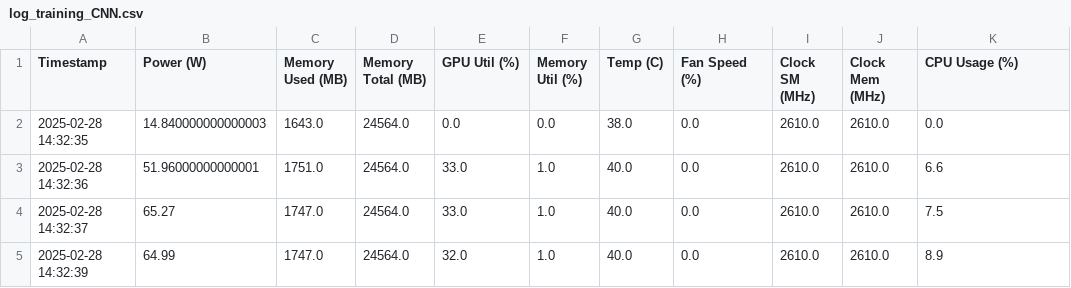
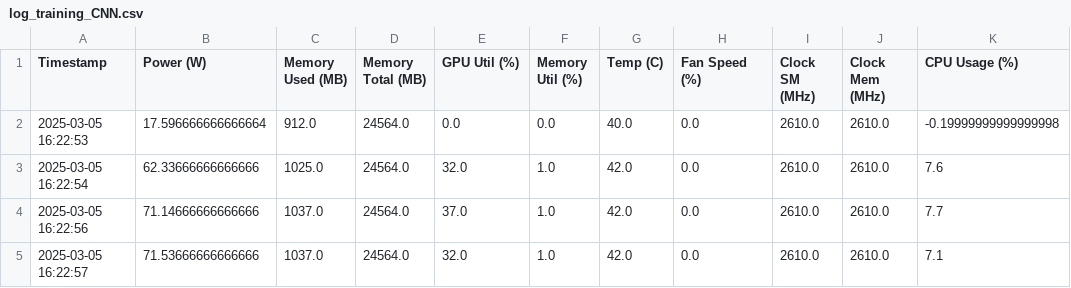
Before and after one commit to inancsege/battery_transformer, a CSV file: outputs/log_training_CNN.csv, drawn as a sheet.

```diff
--- a/outputs/log_training_CNN.csv
+++ b/outputs/log_training_CNN.csv
@@ -1,5 +1,5 @@
 Timestamp,Power (W),Memory Used (MB),Memory Total (MB),GPU Util (%),Memory Util (%),Temp (C),Fan Speed (%),Clock SM (MHz),Clock Mem (MHz),CPU Usage (%)
-2025-02-28 14:32:35,14.840000000000003,1643.0,24564.0,0.0,0.0,38.0,0.0,2610.0,2610.0,0.0
-2025-02-28 14:32:36,51.96000000000001,1751.0,24564.0,33.0,1.0,40.0,0.0,2610.0,2610.0,6.6
-2025-02-28 14:32:37,65.27,1747.0,24564.0,33.0,1.0,40.0,0.0,2610.0,2610.0,7.5
-2025-02-28 14:32:39,64.99,1747.0,24564.0,32.0,1.0,40.0,0.0,2610.0,2610.0,8.9
+2025-03-05 16:22:53,17.596666666666664,912.0,24564.0,0.0,0.0,40.0,0.0,2610.0,2610.0,-0.19999999999999998
+2025-03-05 16:22:54,62.33666666666666,1025.0,24564.0,32.0,1.0,42.0,0.0,2610.0,2610.0,7.6
+2025-03-05 16:22:56,71.14666666666666,1037.0,24564.0,37.0,1.0,42.0,0.0,2610.0,2610.0,7.7
+2025-03-05 16:22:57,71.53666666666666,1037.0,24564.0,32.0,1.0,42.0,0.0,2610.0,2610.0,7.1
```
Also changed, not shown: outputs/log_training_TCN.csv, outputs/log_training_XGB.csv, 38 other files.
